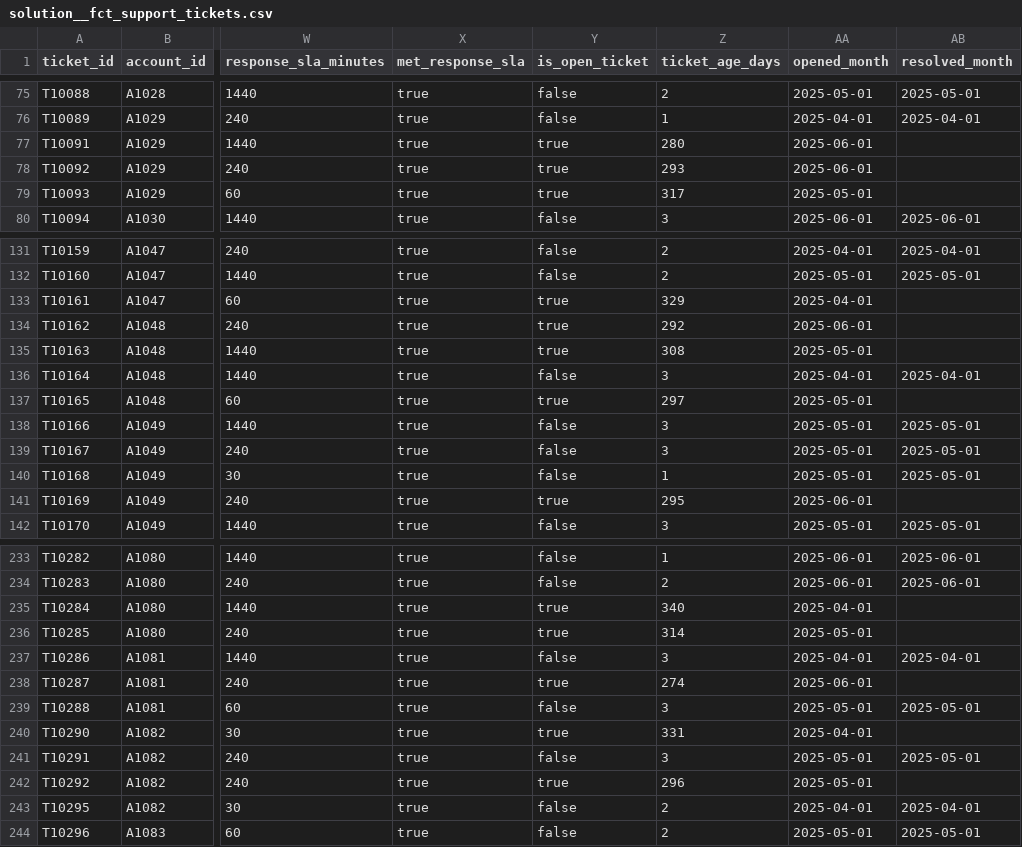
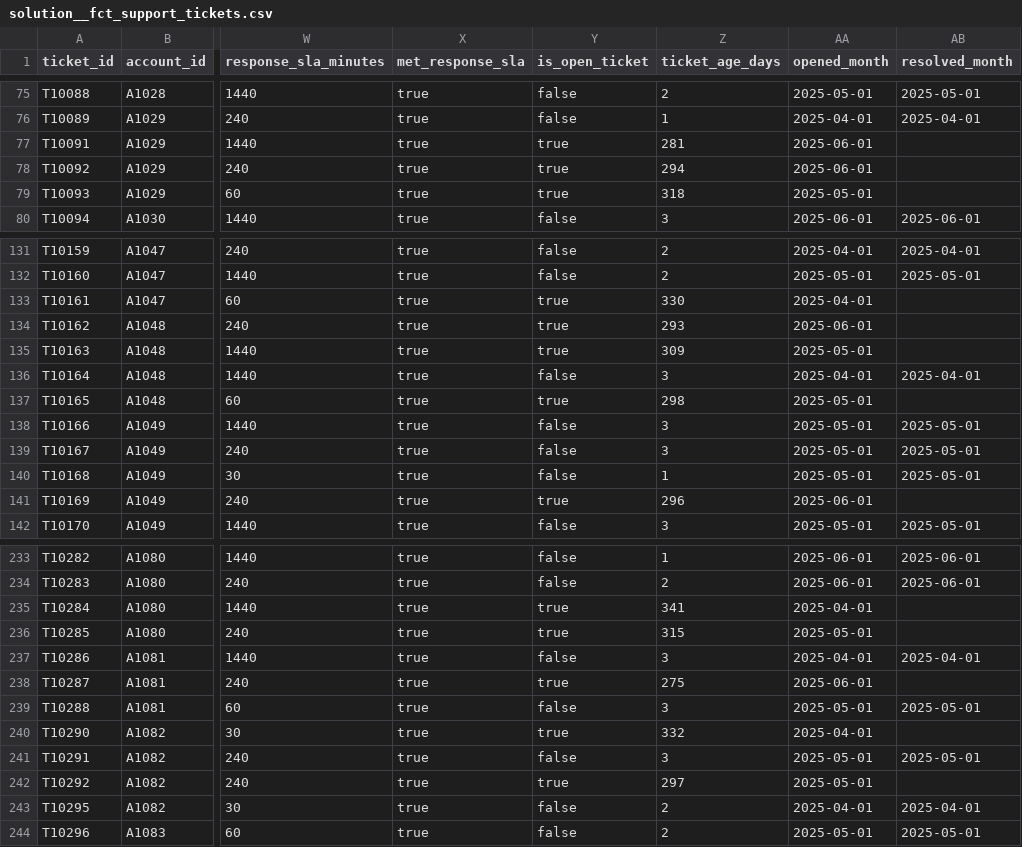
Before and after one commit to dbt-labs/ade-bench, a CSV file: tasks/helixops_saas016/seeds/solution__fct_support_tickets.csv, drawn as a sheet; only a part is shown, gaps mark what is left out; the diff covers the shown part only; the diff names each change by its address in the sheet, - before the commit and + after, or states it on an @@ line.

```diff
--- a/tasks/helixops_saas016/seeds/solution__fct_support_tickets.csv
+++ b/tasks/helixops_saas016/seeds/solution__fct_support_tickets.csv
-Z77 (ticket_age_days): 280
+Z77 (ticket_age_days): 281
-Z78 (ticket_age_days): 293
+Z78 (ticket_age_days): 294
-Z79 (ticket_age_days): 317
+Z79 (ticket_age_days): 318
-Z133 (ticket_age_days): 329
+Z133 (ticket_age_days): 330
-Z134 (ticket_age_days): 292
+Z134 (ticket_age_days): 293
-Z135 (ticket_age_days): 308
+Z135 (ticket_age_days): 309
-Z137 (ticket_age_days): 297
+Z137 (ticket_age_days): 298
-Z141 (ticket_age_days): 295
+Z141 (ticket_age_days): 296
-Z235 (ticket_age_days): 340
+Z235 (ticket_age_days): 341
-Z236 (ticket_age_days): 314
+Z236 (ticket_age_days): 315
-Z238 (ticket_age_days): 274
+Z238 (ticket_age_days): 275
-Z240 (ticket_age_days): 331
+Z240 (ticket_age_days): 332
-Z242 (ticket_age_days): 296
+Z242 (ticket_age_days): 297
```
Also changed, not shown: 30 edited cells elsewhere in this file, tasks/helixops_saas015/seeds/solution__fct_support_tickets.csv, 6 other files.
